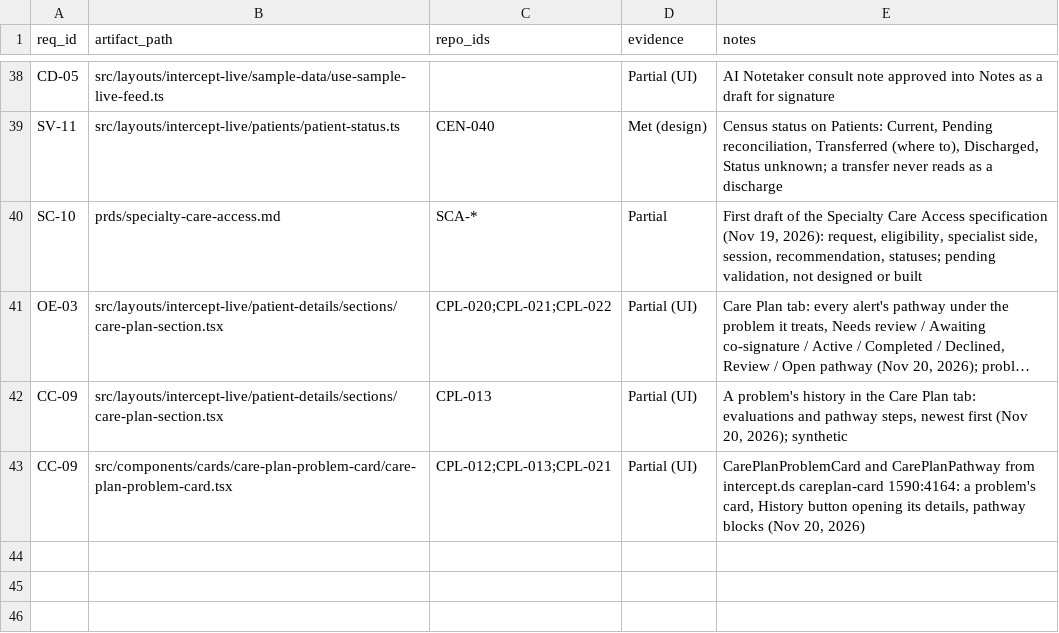
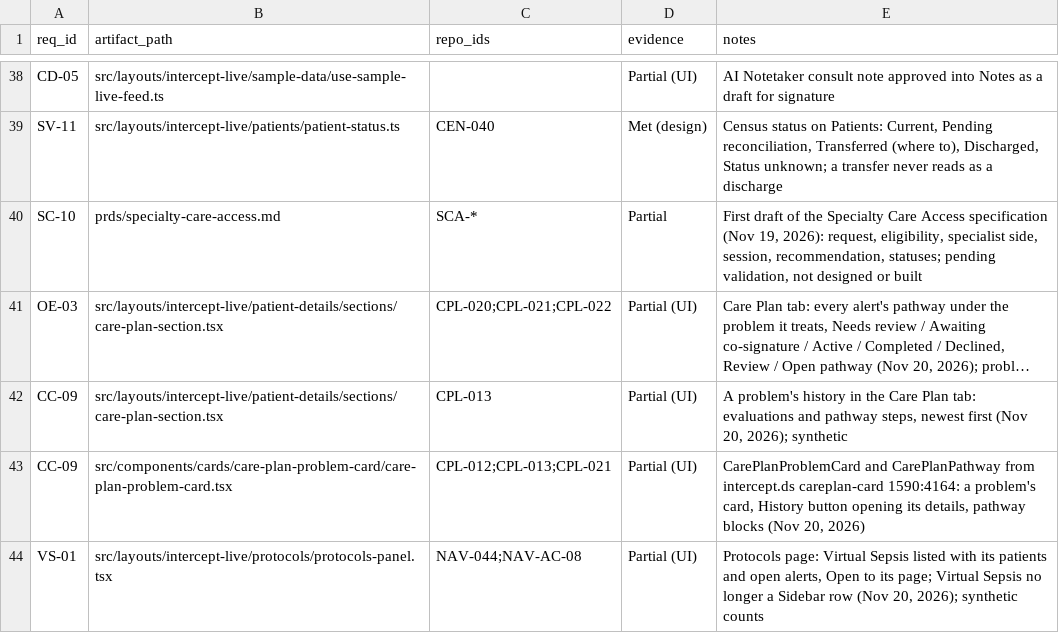
Before and after one commit to jcaunedo/intercept-ucl, a CSV file: trace/traceability.csv, drawn as a sheet; only a part is shown, gaps mark what is left out; long unchanged cells end in ….

Commit message:
feat(sidebar): update sidebar structure and remove Virtual Sepsis row
- Resolved the structure of the Clinical Sidebar to list Protocols, with Virtual Sepsis as a child page rather than a separate row.
- Updated related documentation in DESIGN.md, glossary.md, sidebar.md, and virtual-sepsis.md to reflect changes in navigation and protocol handling.
- Implemented ProtocolsPanel component to display protocols tracking patients, including Virtual Sepsis.
- Adjusted monitoring layout to incorporate breadcrumbs for navigation between Protocols and Virtual Sepsis.
- Updated storybook tests to validate new sidebar behavior and ensure proper rendering of protocols.

```diff
--- a/trace/traceability.csv
+++ b/trace/traceability.csv
@@ -43 +43,2 @@ CC-09,src/layouts/intercept-live/patient-details/sections/care-plan-section.tsx,
 CC-09,src/components/cards/care-plan-problem-card/care-plan-problem-card.tsx,CPL-012;CPL-013;CPL-021,Partial (UI),"CarePlanProblemCard and CarePlanPathway from intercept.ds careplan-card 1590:4164: a problem's card, History button opening its details, pathway blocks (Nov 20, 2026)"
+VS-01,src/layouts/intercept-live/protocols/protocols-panel.tsx,NAV-044;NAV-AC-08,Partial (UI),"Protocols page: Virtual Sepsis listed with its patients and open alerts, Open to its page; Virtual Sepsis no longer a Sidebar row (Nov 20, 2026); synthetic counts"
```
Also changed, not shown: 11 other files.
